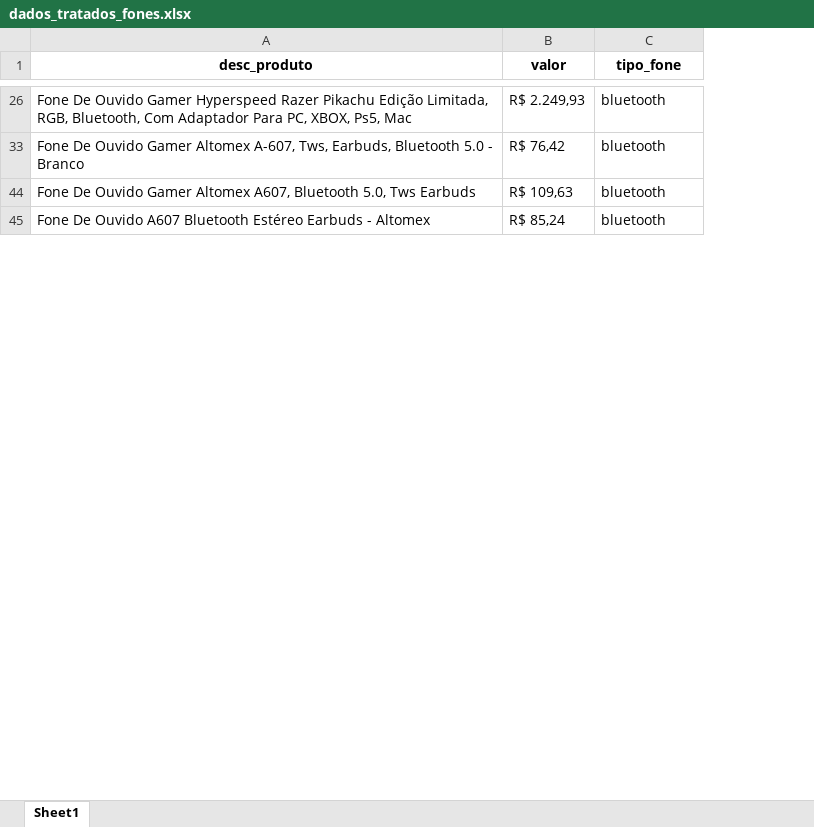
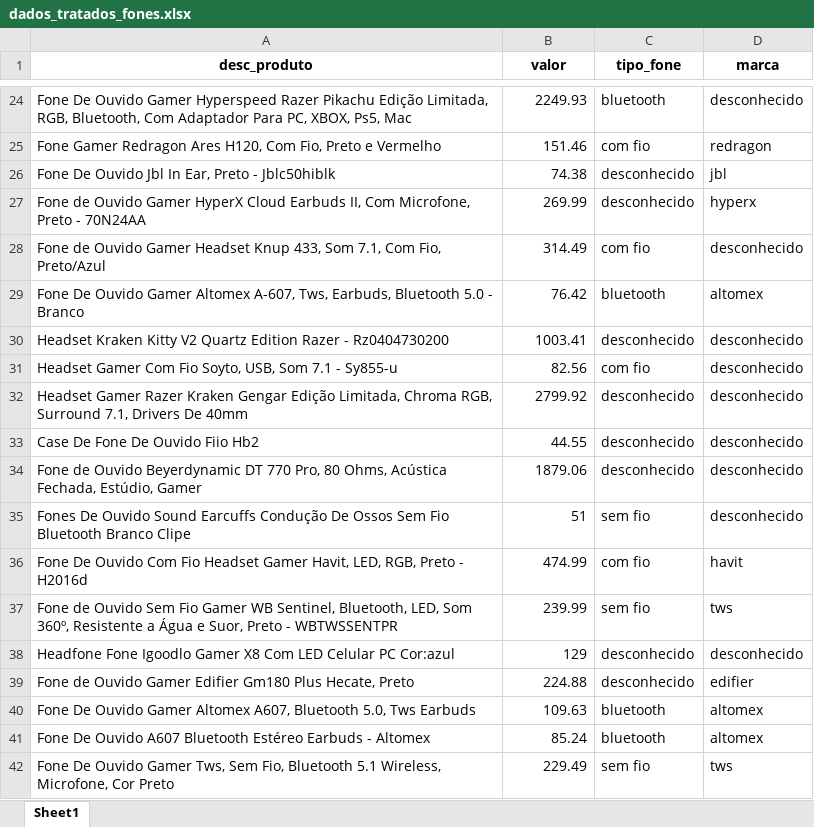
Before and after one commit to EduCastal/raspagem-de-dados, an Excel workbook: dados_tratados_fones.xlsx, sheet Sheet1, drawn as a sheet; only a part is shown, gaps mark what is left out; values as stored, in another font and other column widths than the file's, no borders; addresses are those after the commit; the diff covers the shown part only; the diff names each change by its address in the sheet, - before the commit and + after, or states it on an @@ line.

```diff
--- a/dados_tratados_fones.xlsx (sheet Sheet1)
+++ b/dados_tratados_fones.xlsx (sheet Sheet1)
+column D (marca), row 24: desconhecido; row 29: altomex; rows 40-41: altomex | altomex
-B24 (valor): R$ 2.249,93
+B24 (valor): 2249.93
+row 25: Fone Gamer Redragon Ares H120, Com Fio, Preto e Vermelho | 151.46 | com fio | redragon
+row 26: Fone De Ouvido Jbl In Ear, Preto - Jblc50hiblk | 74.38 | desconhecido | jbl
+row 27: Fone de Ouvido Gamer HyperX Cloud Earbuds II, Com Microfone, Preto - 70N24AA | 269.99 | desconhecido | hyperx
+row 28: Fone de Ouvido Gamer Headset Knup 433, Som 7.1, Com Fio, Preto/Azul | 314.49 | com fio | desconhecido
-B29 (valor): R$ 76,42
+B29 (valor): 76.42
+row 30: Headset Kraken Kitty V2 Quartz Edition Razer - Rz0404730200 | 1003.41 | desconhecido | desconhecido
+row 31: Headset Gamer Com Fio Soyto, USB, Som 7.1 - Sy855-u | 82.56 | com fio | desconhecido
+row 32: Headset Gamer Razer Kraken Gengar Edição Limitada, Chroma RGB, Surround 7.1, Drivers De 40mm | 2799.92 | desconhecido | desconhecido
+row 33: Case De Fone De Ouvido Fiio Hb2 | 44.55 | desconhecido | desconhecido
+row 34: Fone de Ouvido Beyerdynamic DT 770 Pro, 80 Ohms, Acústica Fechada, Estúdio, Gamer | 1879.06 | desconhecido | desconhecido
+row 35: Fones De Ouvido Sound Earcuffs Condução De Ossos Sem Fio Bluetooth Branco Clipe | 51 | sem fio | desconhecido
+row 36: Fone De Ouvido Com Fio Headset Gamer Havit, LED, RGB, Preto - H2016d | 474.99 | com fio | havit
+row 37: Fone de Ouvido Sem Fio Gamer WB Sentinel, Bluetooth, LED, Som 360º, Resistente a Água e Suor, Preto - WBTWSSENTPR | 239.99 | sem fio | tws
+row 38: Headfone Fone Igoodlo Gamer X8 Com LED Celular PC Cor:azul | 129 | desconhecido | desconhecido
+row 39: Fone de Ouvido Gamer Edifier Gm180 Plus Hecate, Preto | 224.88 | desconhecido | edifier
-B40 (valor): R$ 109,63
+B40 (valor): 109.63
-B41 (valor): R$ 85,24
+B41 (valor): 85.24
+row 42: Fone De Ouvido Gamer Tws, Sem Fio, Bluetooth 5.1 Wireless, Microfone, Cor Preto | 229.49 | sem fio | tws
```
Also changed, not shown: 77 added rows and 16 edited cells elsewhere in this sheet, hidden cells, fones.xlsx, 1 other file.
